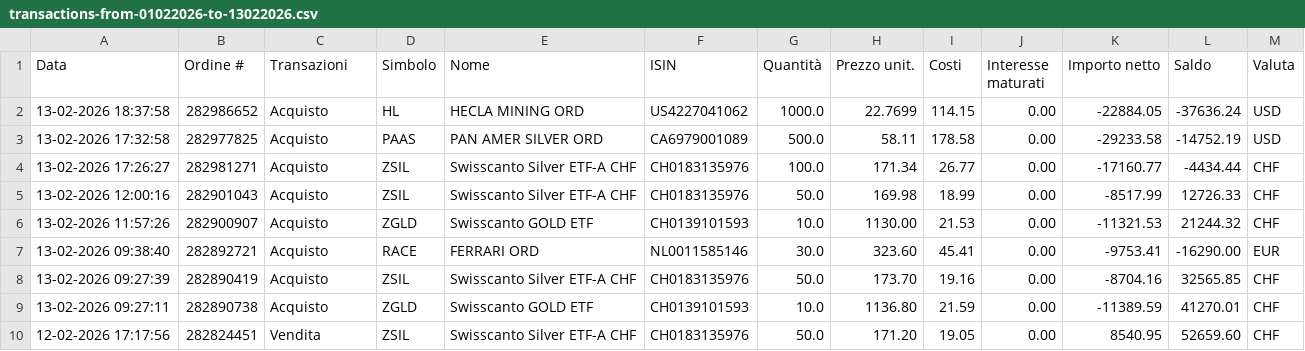
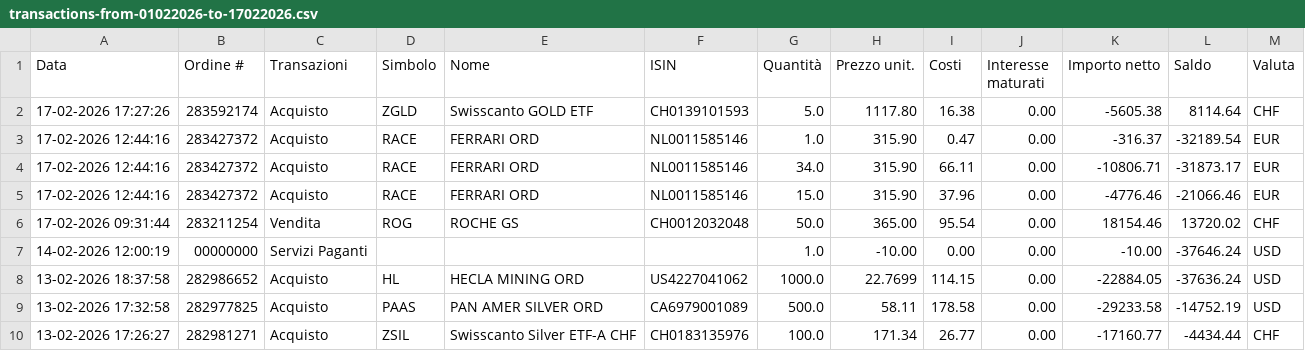
Before and after one commit to rressi/my-portfolio-notebooks, a CSV file: data/transactions-from-01022026-to-17022026.csv (was data/transactions-from-01022026-to-13022026.csv), drawn as a sheet; only a part is shown; the shorter side is filled out with more unchanged rows; the diff names each change by its address in the sheet, - before the commit and + after, or states it on an @@ line.

```diff
--- a/data/transactions-from-01022026-to-13022026.csv
+++ b/data/transactions-from-01022026-to-17022026.csv
+row 2: 17-02-2026 17:27:26 | 283592174 | Acquisto | ZGLD | Swisscanto GOLD ETF | CH0139101593 | 5.0 | 1117.80 | 16.38 | 0.00 | -5605.38 | 8114.64 | CHF
+row 3: 17-02-2026 12:44:16 | 283427372 | Acquisto | RACE | FERRARI ORD | NL0011585146 | 1.0 | 315.90 | 0.47 | 0.00 | -316.37 | -32189.54 | EUR
+row 4: 17-02-2026 12:44:16 | 283427372 | Acquisto | RACE | FERRARI ORD | NL0011585146 | 34.0 | 315.90 | 66.11 | 0.00 | -10806.71 | -31873.17 | EUR
+row 5: 17-02-2026 12:44:16 | 283427372 | Acquisto | RACE | FERRARI ORD | NL0011585146 | 15.0 | 315.90 | 37.96 | 0.00 | -4776.46 | -21066.46 | EUR
+row 6: 17-02-2026 09:31:44 | 283211254 | Vendita | ROG | ROCHE GS | CH0012032048 | 50.0 | 365.00 | 95.54 | 0.00 | 18154.46 | 13720.02 | CHF
+row 7: 14-02-2026 12:00:19 | 00000000 | Servizi Paganti |  |  |  | 1.0 | -10.00 | 0.00 | 0.00 | -10.00 | -37646.24 | USD
```
Also changed, not shown: 49 other files.
